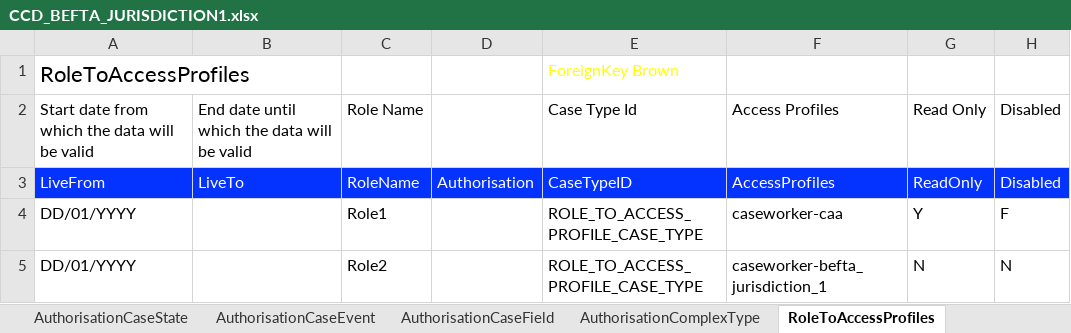
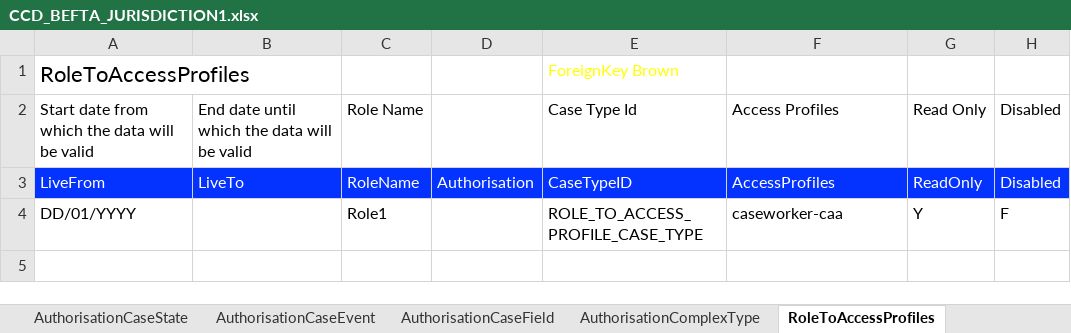
Before and after one commit to hmcts/ccd-test-definitions, an Excel workbook: src/main/resources/uk/gov/hmcts/ccd/test_definitions/excel/CCD_BEFTA_JURISDICTION1.xlsx, sheet RoleToAccessProfiles, drawn as a sheet; values as stored, in another font and other column widths than the file's, no borders; table styles not drawn; the diff names each change by its address in the sheet, - before the commit and + after, or states it on an @@ line.

Commit message:
RDM-13009 - remove ROLE_TO_ACCESS_PROFILE_CASE_TYPE from caseworker-befta_jurisdiction_1 authorisation

```diff
--- a/src/main/resources/uk/gov/hmcts/ccd/test_definitions/excel/CCD_BEFTA_JURISDICTION1.xlsx (sheet RoleToAccessProfiles)
+++ b/src/main/resources/uk/gov/hmcts/ccd/test_definitions/excel/CCD_BEFTA_JURISDICTION1.xlsx (sheet RoleToAccessProfiles)
-row 5: DD/01/YYYY |  | Role2 |  | ROLE_TO_ACCESS_PROFILE_CASE_TYPE | caseworker-befta_jurisdiction_1 | N | N
```
Also changed, not shown: sheet AuthorisationCaseState, sheet AuthorisationCaseField, sheet AuthorisationCaseType, sheet AuthorisationCaseEvent, 6 other files.
